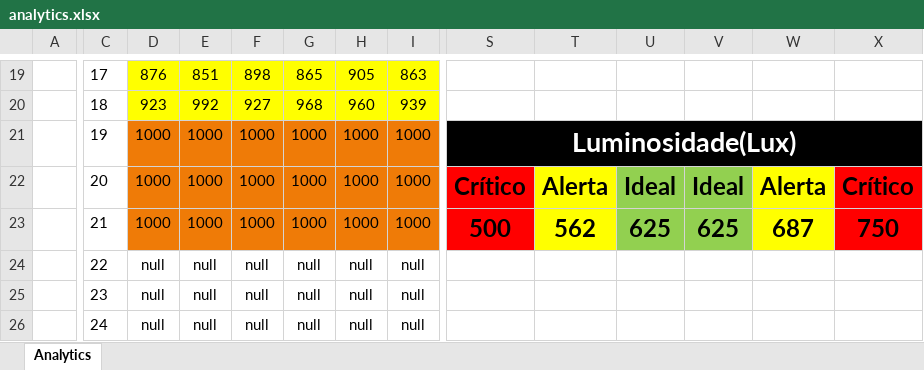
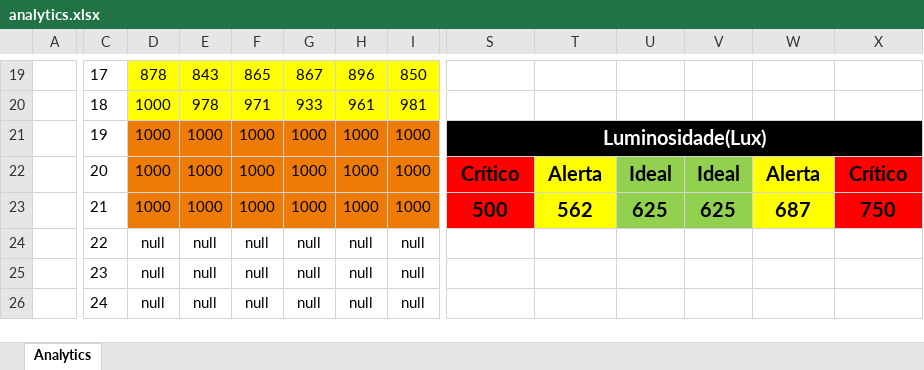
Before and after one commit to loisfg/PHOS-4, an Excel workbook: 2-pasta_organização/Documents/analytics.xlsx, sheet Analytics, drawn as a sheet; only a part is shown, gaps mark what is left out; values as stored, in another font and other column widths than the file's, no borders; charts and pictures and conditional formats not drawn; the diff covers the shown part only; the diff names each change by its address in the sheet, - before the commit and + after, or states it on an @@ line.

```diff
--- a/2-pasta_organização/Documents/analytics.xlsx (sheet Analytics)
+++ b/2-pasta_organização/Documents/analytics.xlsx (sheet Analytics)
-D19: 876
+D19: 878
-E19: 851
+E19: 843
-F19: 898
+F19: 865
-G19: 865
+G19: 867
-H19: 905
+H19: 896
-I19: 863
+I19: 850
-D20: 923
+D20: 1000
-E20: 992
+E20: 978
-F20: 927
+F20: 971
-G20: 968
+G20: 933
-H20: 960
+H20: 961
-I20: 939
+I20: 981
@@ S21 text size: smaller @@
@@ S22:X23 text size: smaller @@
```
Also changed, not shown: 87 edited cells elsewhere in this sheet, charts or pictures, 4 other files.
